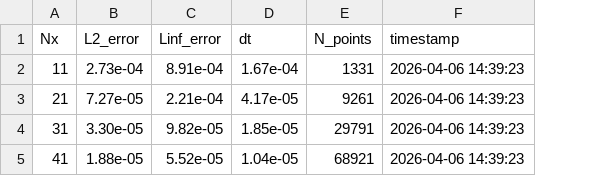
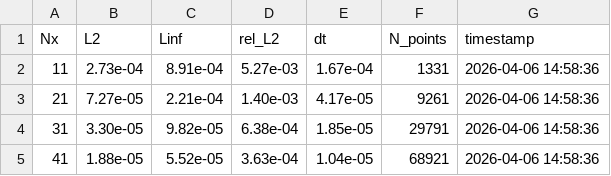
Before and after one commit to n1gh7c0re/JAX-3D-thermal-conductivity-equation, a CSV file: results/fdm/metrics.csv, drawn as a sheet; addresses are those after the commit; the diff names each change by its address in the sheet, - before the commit and + after, or states it on an @@ line.

```diff
--- a/results/fdm/metrics.csv
+++ b/results/fdm/metrics.csv
+column D (rel_L2), rows 2-5: 5.27e-03 | 1.40e-03 | 6.38e-04 | 3.63e-04
-B1: L2_error
+B1: L2
-C1: Linf_error
+C1: Linf
-G2:G5 (timestamp): 2026-04-06 14:39:23
+G2:G5 (timestamp): 2026-04-06 14:58:36
```
Also changed, not shown: 3 other files.
